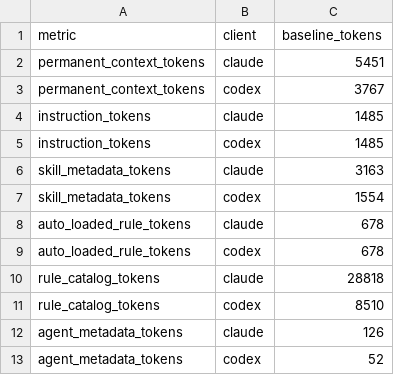
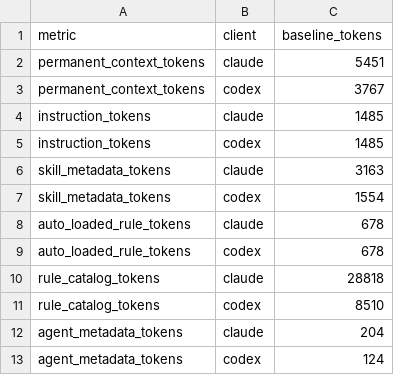
Before and after one commit to FrauJulian/MyAiConfiguration, a TSV file: adapters/prompt-budget-baseline.tsv, drawn as a sheet.

Commit message:
fix(ci): refresh agent metadata budget baselines

```diff
--- a/adapters/prompt-budget-baseline.tsv
+++ b/adapters/prompt-budget-baseline.tsv
@@ -11,3 +11,3 @@ rule_catalog_tokens	claude	28818
 rule_catalog_tokens	codex	8510
-agent_metadata_tokens	claude	126
-agent_metadata_tokens	codex	52
+agent_metadata_tokens	claude	204
+agent_metadata_tokens	codex	124
```
Also changed, not shown: 1 other file.
